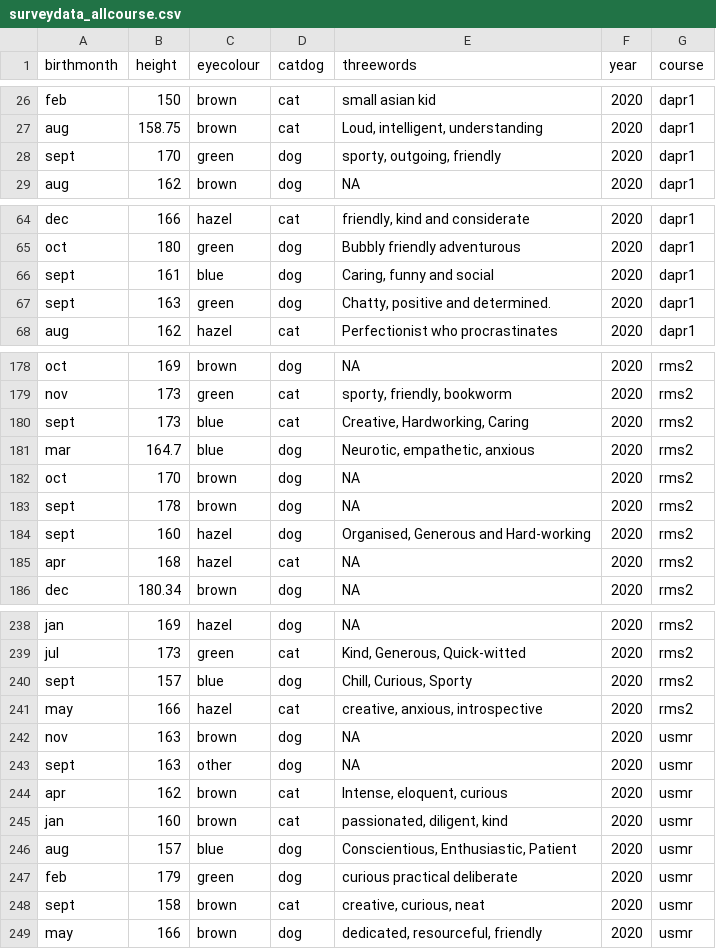
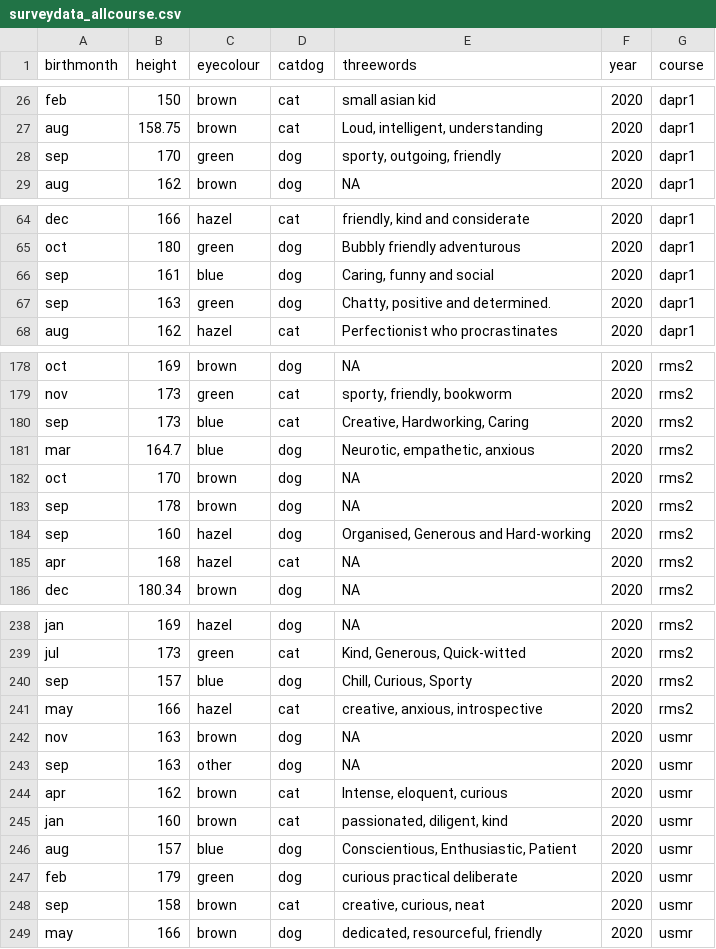
Before and after one commit to uoepsy/data, a CSV file: surveydata_allcourse.csv, drawn as a sheet; only a part is shown, gaps mark what is left out; the diff covers the shown part only; the diff names each change by its address in the sheet, - before the commit and + after, or states it on an @@ line.

```diff
--- a/surveydata_allcourse.csv
+++ b/surveydata_allcourse.csv
-A28 (birthmonth): sept
+A28 (birthmonth): sep
-A66:A67 (birthmonth): sept
+A66:A67 (birthmonth): sep
-A180 (birthmonth): sept
+A180 (birthmonth): sep
-A183:A184 (birthmonth): sept
+A183:A184 (birthmonth): sep
-A240 (birthmonth): sept
+A240 (birthmonth): sep
-A243 (birthmonth): sept
+A243 (birthmonth): sep
-A248 (birthmonth): sept
+A248 (birthmonth): sep
```
Also changed, not shown: 27 edited cells elsewhere in this file.
